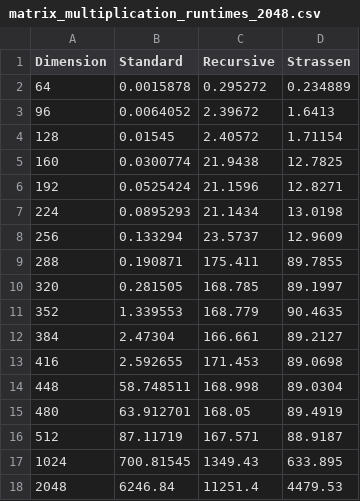
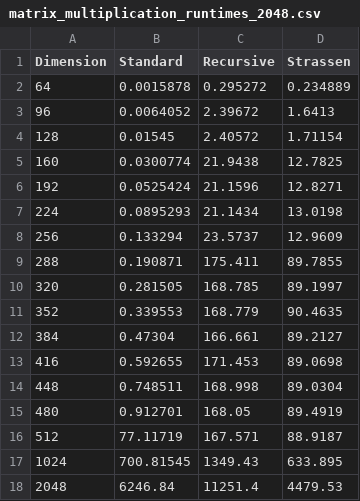
Before and after one commit to nihal-ranchod/COMS4032A---Application-of-Algorithms-Assignments, a CSV file: Assignment 1/Runtimes_and_Graphs/matrix_multiplication_runtimes_2048.csv, drawn as a sheet.

```diff
--- a/Assignment 1/Runtimes_and_Graphs/matrix_multiplication_runtimes_2048.csv
+++ b/Assignment 1/Runtimes_and_Graphs/matrix_multiplication_runtimes_2048.csv
@@ -10,8 +10,8 @@ Dimension,Standard,Recursive,Strassen
 320,0.281505,168.785,89.1997
-352,1.339553,168.779,90.4635
-384,2.47304,166.661,89.2127
-416,2.592655,171.453,89.0698
-448,58.748511,168.998,89.0304
-480,63.912701,168.05,89.4919
-512,87.11719,167.571,88.9187
+352,0.339553,168.779,90.4635
+384,0.47304,166.661,89.2127
+416,0.592655,171.453,89.0698
+448,0.748511,168.998,89.0304
+480,0.912701,168.05,89.4919
+512,77.11719,167.571,88.9187
 1024,700.81545,1349.43,633.895
```
Also changed, not shown: Assignment 1/Runtimes_and_Graphs/matrix_multiplication_runtimes.csv, 2 other files.
